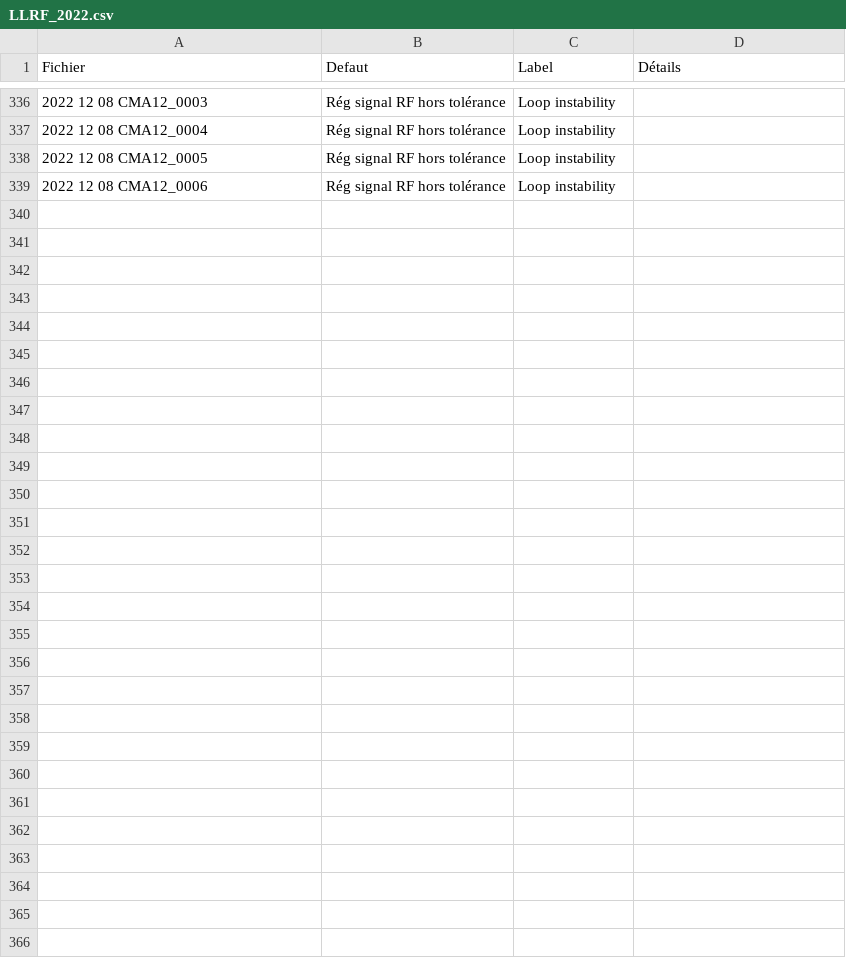
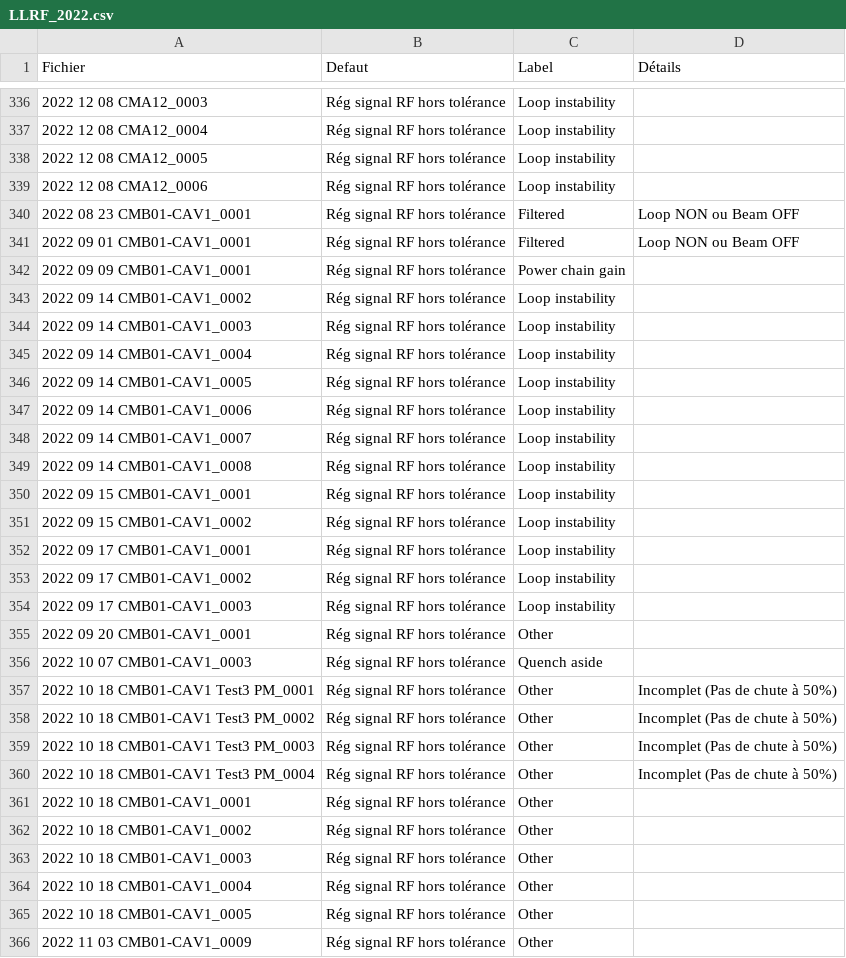
Before and after one commit to Tengaj/Classify_PostMortemFile, a CSV file: resultat/LLRF_2022.csv, drawn as a sheet; only a part is shown, gaps mark what is left out.

Commit message:
Resultat 2022 CMB01A

```diff
--- a/resultat/LLRF_2022.csv
+++ b/resultat/LLRF_2022.csv
@@ -339 +339,28 @@ Fichier;Defaut;Label;Détails
 2022 12 08 CMA12_0006;Rég signal RF hors tolérance;Loop instability
+2022 08 23 CMB01-CAV1_0001;Rég signal RF hors tolérance;Filtered;Loop NON ou Beam OFF
+2022 09 01 CMB01-CAV1_0001;Rég signal RF hors tolérance;Filtered;Loop NON ou Beam OFF
+2022 09 09 CMB01-CAV1_0001;Rég signal RF hors tolérance;Power chain gain
+2022 09 14 CMB01-CAV1_0002;Rég signal RF hors tolérance;Loop instability
+2022 09 14 CMB01-CAV1_0003;Rég signal RF hors tolérance;Loop instability
+2022 09 14 CMB01-CAV1_0004;Rég signal RF hors tolérance;Loop instability
+2022 09 14 CMB01-CAV1_0005;Rég signal RF hors tolérance;Loop instability
+2022 09 14 CMB01-CAV1_0006;Rég signal RF hors tolérance;Loop instability
+2022 09 14 CMB01-CAV1_0007;Rég signal RF hors tolérance;Loop instability
+2022 09 14 CMB01-CAV1_0008;Rég signal RF hors tolérance;Loop instability
+2022 09 15 CMB01-CAV1_0001;Rég signal RF hors tolérance;Loop instability
+2022 09 15 CMB01-CAV1_0002;Rég signal RF hors tolérance;Loop instability
+2022 09 17 CMB01-CAV1_0001;Rég signal RF hors tolérance;Loop instability
+2022 09 17 CMB01-CAV1_0002;Rég signal RF hors tolérance;Loop instability
+2022 09 17 CMB01-CAV1_0003;Rég signal RF hors tolérance;Loop instability
+2022 09 20 CMB01-CAV1_0001;Rég signal RF hors tolérance;Other
+2022 10 07 CMB01-CAV1_0003;Rég signal RF hors tolérance;Quench aside
+2022 10 18 CMB01-CAV1 Test3 PM_0001;Rég signal RF hors tolérance;Other;Incomplet (Pas de chute à 50%)
+2022 10 18 CMB01-CAV1 Test3 PM_0002;Rég signal RF hors tolérance;Other;Incomplet (Pas de chute à 50%)
+2022 10 18 CMB01-CAV1 Test3 PM_0003;Rég signal RF hors tolérance;Other;Incomplet (Pas de chute à 50%)
+2022 10 18 CMB01-CAV1 Test3 PM_0004;Rég signal RF hors tolérance;Other;Incomplet (Pas de chute à 50%)
+2022 10 18 CMB01-CAV1_0001;Rég signal RF hors tolérance;Other
+2022 10 18 CMB01-CAV1_0002;Rég signal RF hors tolérance;Other
+2022 10 18 CMB01-CAV1_0003;Rég signal RF hors tolérance;Other
+2022 10 18 CMB01-CAV1_0004;Rég signal RF hors tolérance;Other
+2022 10 18 CMB01-CAV1_0005;Rég signal RF hors tolérance;Other
+2022 11 03 CMB01-CAV1_0009;Rég signal RF hors tolérance;Other
```
